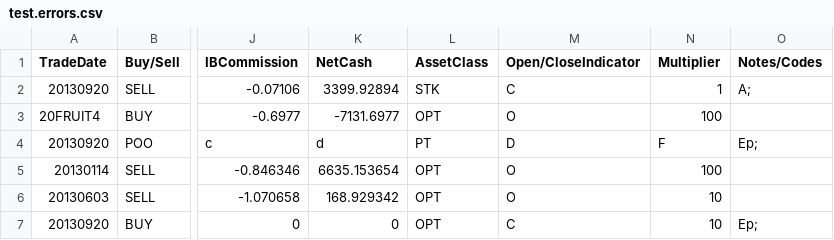
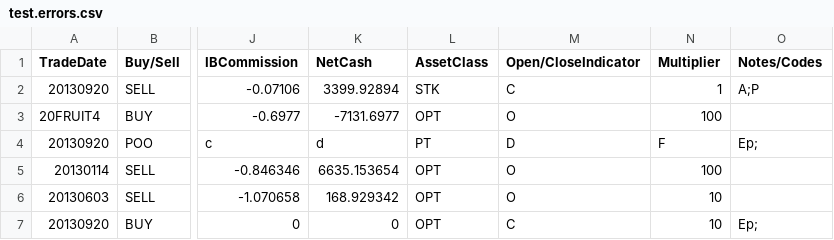
Before and after one commit to berkobob/tradelog-js, a CSV file: test.errors.csv, drawn as a sheet; only a part is shown, gaps mark what is left out; the diff names each change by its address in the sheet, - before the commit and + after, or states it on an @@ line.

Commit message:
Fix open and closed

```diff
--- a/test.errors.csv
+++ b/test.errors.csv
-O2 (Notes/Codes): A;
+O2 (Notes/Codes): A;P
```
Also changed, not shown: 7 other files.
